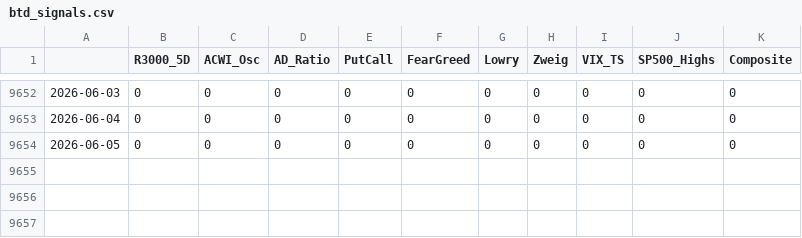
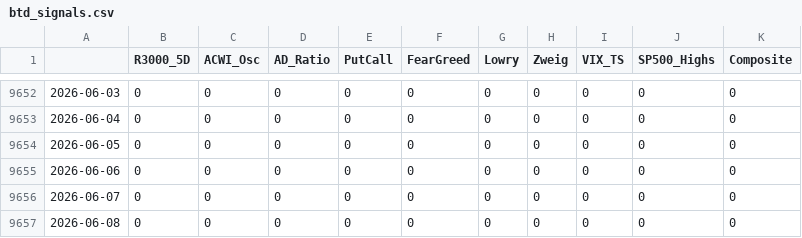
Before and after one commit to smallfishmacro-Git/market-dashboard, a CSV file: data/datasets/btd_signals.csv, drawn as a sheet; only a part is shown, gaps mark what is left out.

```diff
--- a/data/datasets/btd_signals.csv
+++ b/data/datasets/btd_signals.csv
@@ -9654 +9654,4 @@
 2026-06-05,0,0,0,0,0,0,0,0,0,0
+2026-06-06,0,0,0,0,0,0,0,0,0,0
+2026-06-07,0,0,0,0,0,0,0,0,0,0
+2026-06-08,0,0,0,0,0,0,0,0,0,0
```
Also changed, not shown: data/barchart/1-Month_Lows_NYSE_$M1LN.csv, data/barchart/3-Month_Lows_NYSE_$M3LN.csv, 53 other files.
